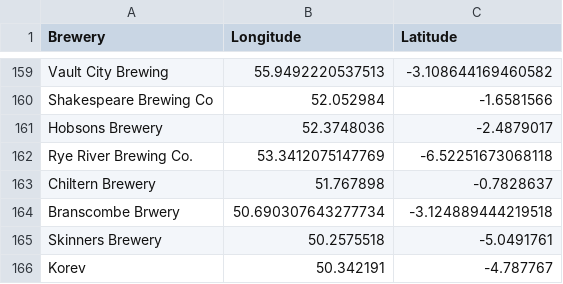
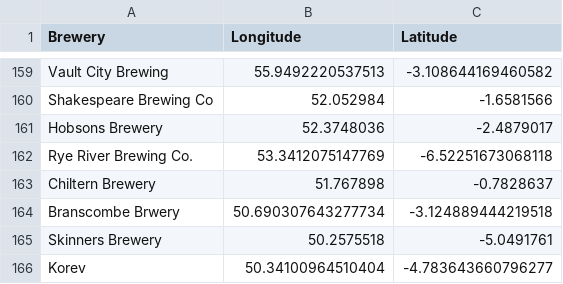
Before and after one commit to JoeBillingsley/JoeBillingsley.github.io, a CSV file: _data/acquired_beers.csv, drawn as a sheet; only a part is shown, gaps mark what is left out; the diff names each change by its address in the sheet, - before the commit and + after, or states it on an @@ line.

Commit message:
Update acquired_beers.csv

```diff
--- a/_data/acquired_beers.csv
+++ b/_data/acquired_beers.csv
-B166 (Longitude): 50.342191
+B166 (Longitude): 50.34100964510404
-C166 (Latitude): -4.787767
+C166 (Latitude): -4.783643660796277
```
